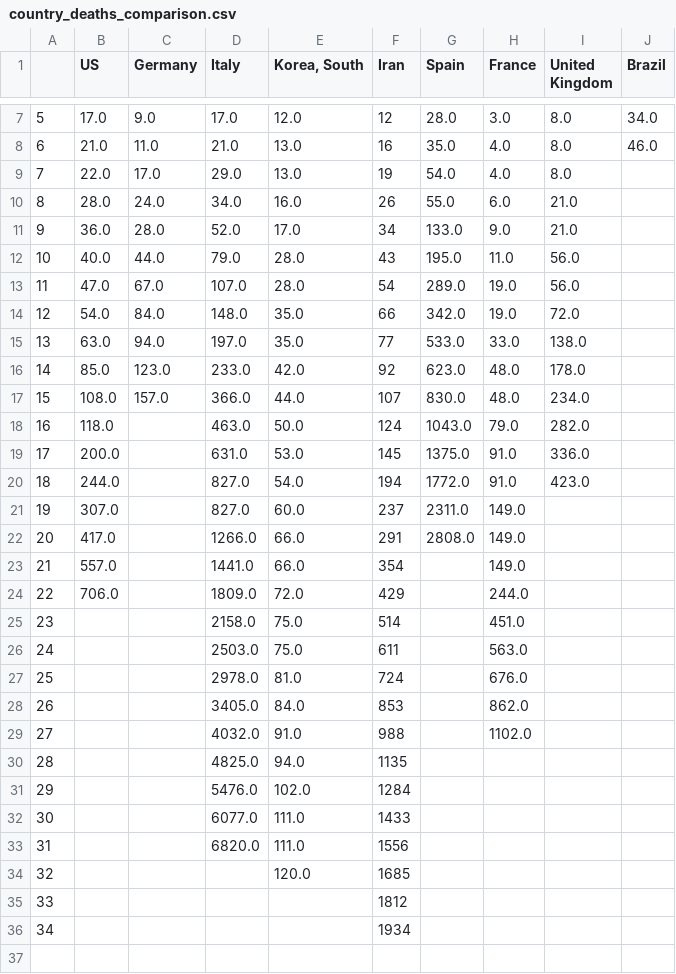
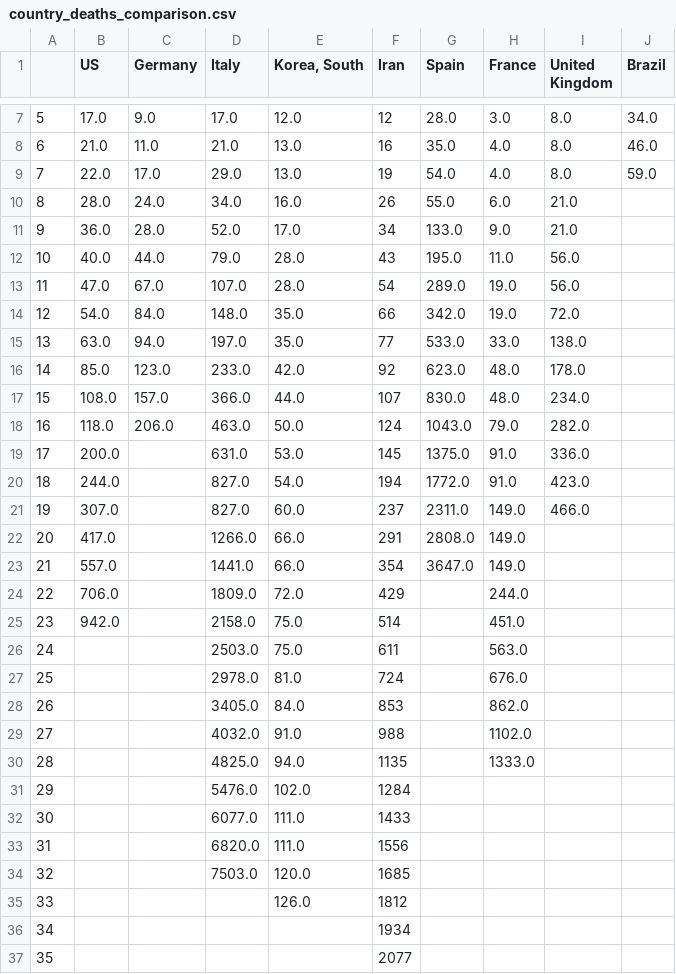
Before and after one commit to dmitripr/covid19, a CSV file: covid19_temp/country_deaths_comparison.csv, drawn as a sheet; only a part is shown, gaps mark what is left out.

```diff
--- a/covid19_temp/country_deaths_comparison.csv
+++ b/covid19_temp/country_deaths_comparison.csv
@@ -8,3 +8,3 @@
 6,21.0,11.0,21.0,13.0,16,35.0,4.0,8.0,46.0
-7,22.0,17.0,29.0,13.0,19,54.0,4.0,8.0,
+7,22.0,17.0,29.0,13.0,19,54.0,4.0,8.0,59.0
 8,28.0,24.0,34.0,16.0,26,55.0,6.0,21.0,
@@ -17,10 +17,10 @@
 15,108.0,157.0,366.0,44.0,107,830.0,48.0,234.0,
-16,118.0,,463.0,50.0,124,1043.0,79.0,282.0,
+16,118.0,206.0,463.0,50.0,124,1043.0,79.0,282.0,
 17,200.0,,631.0,53.0,145,1375.0,91.0,336.0,
 18,244.0,,827.0,54.0,194,1772.0,91.0,423.0,
-19,307.0,,827.0,60.0,237,2311.0,149.0,,
+19,307.0,,827.0,60.0,237,2311.0,149.0,466.0,
 20,417.0,,1266.0,66.0,291,2808.0,149.0,,
-21,557.0,,1441.0,66.0,354,,149.0,,
+21,557.0,,1441.0,66.0,354,3647.0,149.0,,
 22,706.0,,1809.0,72.0,429,,244.0,,
-23,,,2158.0,75.0,514,,451.0,,
+23,942.0,,2158.0,75.0,514,,451.0,,
 24,,,2503.0,75.0,611,,563.0,,
@@ -29,3 +29,3 @@
 27,,,4032.0,91.0,988,,1102.0,,
-28,,,4825.0,94.0,1135,,,,
+28,,,4825.0,94.0,1135,,1333.0,,
 29,,,5476.0,102.0,1284,,,,
@@ -33,4 +33,5 @@
 31,,,6820.0,111.0,1556,,,,
-32,,,,120.0,1685,,,,
-33,,,,,1812,,,,
+32,,,7503.0,120.0,1685,,,,
+33,,,,126.0,1812,,,,
 34,,,,,1934,,,,
+35,,,,,2077,,,,
```
Also changed, not shown: covid19_temp/country_confirmed_comparison.csv, covid19_temp/predict_daily_growth_confirmed_comparison.csv, 8 other files.
